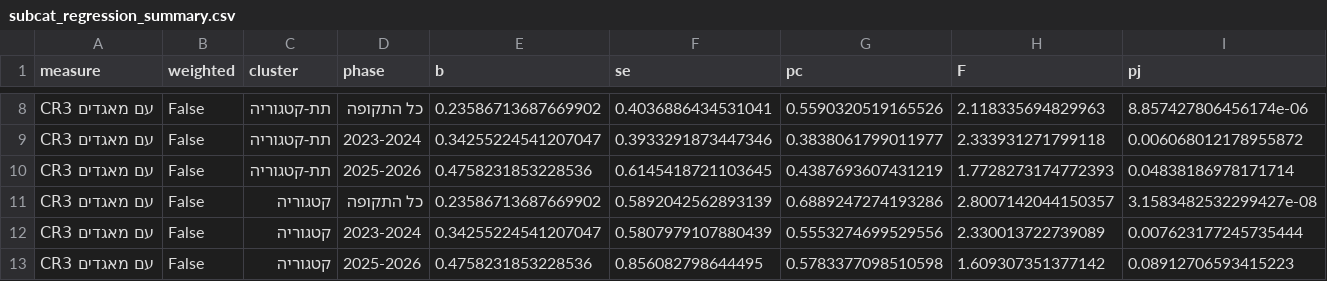
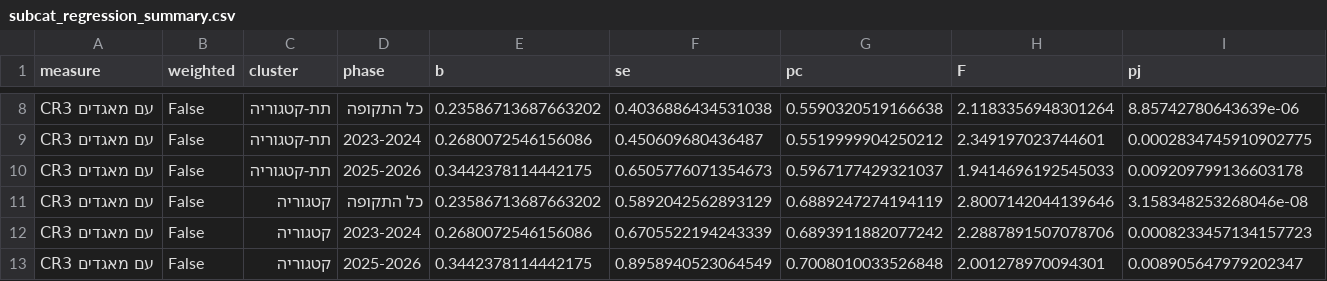
Before and after one commit to claudewhiteblue-design/consternation, a CSV file: analysis/subcat_regression_summary.csv, drawn as a sheet; only a part is shown, gaps mark what is left out; the diff covers the shown part only; the diff names each change by its address in the sheet, - before the commit and + after, or states it on an @@ line.

```diff
--- a/analysis/subcat_regression_summary.csv
+++ b/analysis/subcat_regression_summary.csv
-E8 (b): 0.23586713687669902
+E8 (b): 0.23586713687663202
-F8 (se): 0.4036886434531041
+F8 (se): 0.4036886434531038
-G8 (pc): 0.5590320519165526
+G8 (pc): 0.5590320519166638
-H8 (F): 2.118335694829963
+H8 (F): 2.1183356948301264
-I8 (pj): 8.857427806456174e-06
+I8 (pj): 8.85742780643639e-06
-E9 (b): 0.34255224541207047
+E9 (b): 0.2680072546156086
-F9 (se): 0.3933291873447346
+F9 (se): 0.450609680436487
-G9 (pc): 0.3838061799011977
+G9 (pc): 0.5519999904250212
-H9 (F): 2.333931271799118
+H9 (F): 2.349197023744601
-I9 (pj): 0.006068012178955872
+I9 (pj): 0.0002834745910902775
-E10 (b): 0.4758231853228536
+E10 (b): 0.3442378114442175
-F10 (se): 0.6145418721103645
+F10 (se): 0.6505776071354673
-G10 (pc): 0.4387693607431219
+G10 (pc): 0.5967177429321037
-H10 (F): 1.7728273174772393
+H10 (F): 1.9414696192545033
-I10 (pj): 0.04838186978171714
+I10 (pj): 0.009209799136603178
-E11 (b): 0.23586713687669902
+E11 (b): 0.23586713687663202
-F11 (se): 0.5892042562893139
+F11 (se): 0.5892042562893129
-G11 (pc): 0.6889247274193286
+G11 (pc): 0.6889247274194119
-H11 (F): 2.8007142044150357
+H11 (F): 2.8007142044139646
-I11 (pj): 3.1583482532299427e-08
+I11 (pj): 3.158348253268046e-08
-E12 (b): 0.34255224541207047
+E12 (b): 0.2680072546156086
-F12 (se): 0.5807979107880439
+F12 (se): 0.6705522194243339
-G12 (pc): 0.5553274699529556
+G12 (pc): 0.6893911882077242
-H12 (F): 2.330013722739089
+H12 (F): 2.2887891507078706
-I12 (pj): 0.007623177245735444
+I12 (pj): 0.0008233457134157723
-E13 (b): 0.4758231853228536
+E13 (b): 0.3442378114442175
-F13 (se): 0.856082798644495
+F13 (se): 0.8958940523064549
-G13 (pc): 0.5783377098510598
+G13 (pc): 0.7008010033526848
-H13 (F): 1.609307351377142
+H13 (F): 2.001278970094301
-I13 (pj): 0.08912706593415223
+I13 (pj): 0.008905647979202347
```
Also changed, not shown: 148 edited cells elsewhere in this file, 4 other files.
